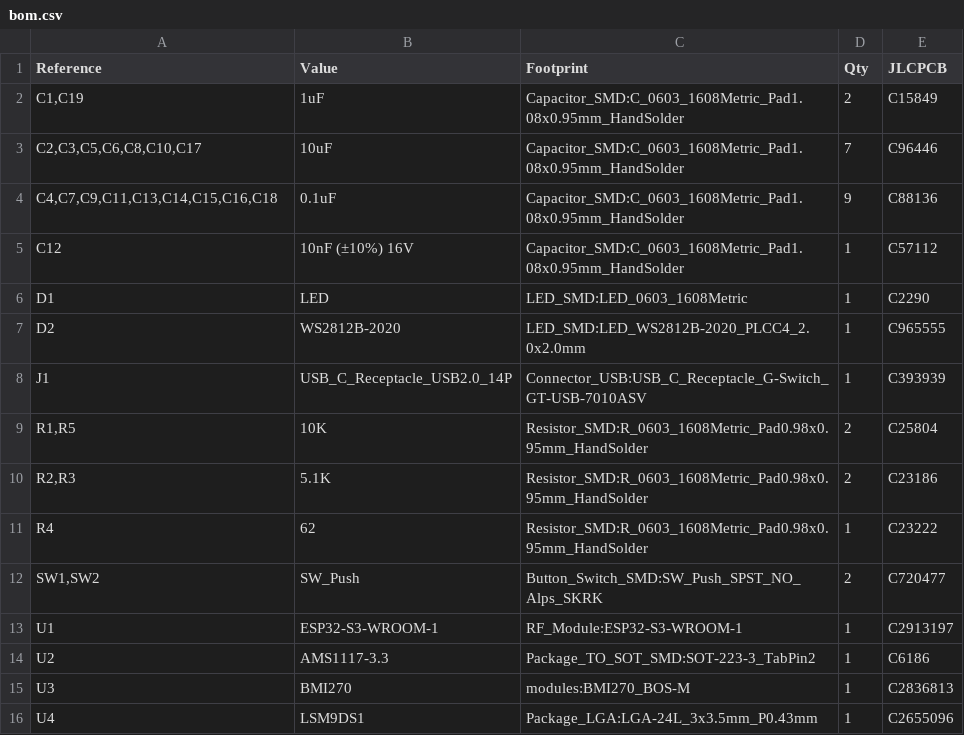
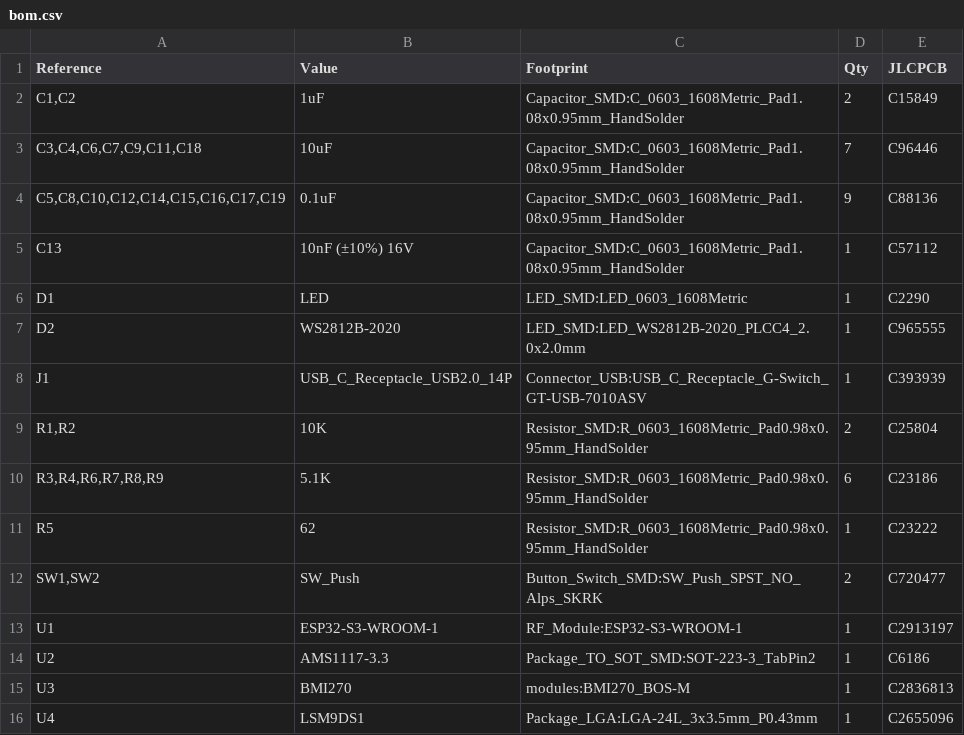
Before and after one commit to rodneyosodo/subira, a CSV file: kicad/production/bom.csv, drawn as a sheet.

```diff
--- a/kicad/production/bom.csv
+++ b/kicad/production/bom.csv
@@ -1,6 +1,6 @@
 "Reference","Value","Footprint","Qty","JLCPCB"
-"C1,C19","1uF","Capacitor_SMD:C_0603_1608Metric_Pad1.08x0.95mm_HandSolder","2","C15849"
-"C2,C3,C5,C6,C8,C10,C17","10uF","Capacitor_SMD:C_0603_1608Metric_Pad1.08x0.95mm_HandSolder","7","C96446"
-"C4,C7,C9,C11,C13,C14,C15,C16,C18","0.1uF","Capacitor_SMD:C_0603_1608Metric_Pad1.08x0.95mm_HandSolder","9","C88136"
-"C12","10nF (±10%) 16V","Capacitor_SMD:C_0603_1608Metric_Pad1.08x0.95mm_HandSolder","1","C57112"
+"C1,C2","1uF","Capacitor_SMD:C_0603_1608Metric_Pad1.08x0.95mm_HandSolder","2","C15849"
+"C3,C4,C6,C7,C9,C11,C18","10uF","Capacitor_SMD:C_0603_1608Metric_Pad1.08x0.95mm_HandSolder","7","C96446"
+"C5,C8,C10,C12,C14,C15,C16,C17,C19","0.1uF","Capacitor_SMD:C_0603_1608Metric_Pad1.08x0.95mm_HandSolder","9","C88136"
+"C13","10nF (±10%) 16V","Capacitor_SMD:C_0603_1608Metric_Pad1.08x0.95mm_HandSolder","1","C57112"
 "D1","LED","LED_SMD:LED_0603_1608Metric","1","C2290"
@@ -8,5 +8,5 @@
 "J1","USB_C_Receptacle_USB2.0_14P","Connector_USB:USB_C_Receptacle_G-Switch_GT-USB-7010ASV","1","C393939"
-"R1,R5","10K","Resistor_SMD:R_0603_1608Metric_Pad0.98x0.95mm_HandSolder","2","C25804"
-"R2,R3","5.1K","Resistor_SMD:R_0603_1608Metric_Pad0.98x0.95mm_HandSolder","2","C23186"
-"R4","62","Resistor_SMD:R_0603_1608Metric_Pad0.98x0.95mm_HandSolder","1","C23222"
+"R1,R2","10K","Resistor_SMD:R_0603_1608Metric_Pad0.98x0.95mm_HandSolder","2","C25804"
+"R3,R4,R6,R7,R8,R9","5.1K","Resistor_SMD:R_0603_1608Metric_Pad0.98x0.95mm_HandSolder","6","C23186"
+"R5","62","Resistor_SMD:R_0603_1608Metric_Pad0.98x0.95mm_HandSolder","1","C23222"
 "SW1,SW2","SW_Push","Button_Switch_SMD:SW_Push_SPST_NO_Alps_SKRK","2","C720477"
```
Also changed, not shown: kicad/production/designators.csv, kicad/production/positions.csv, 4 other files.
